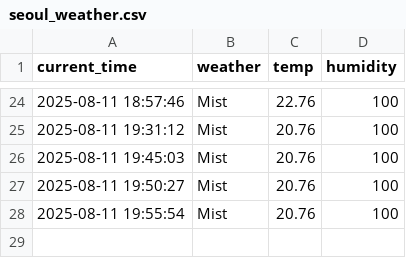
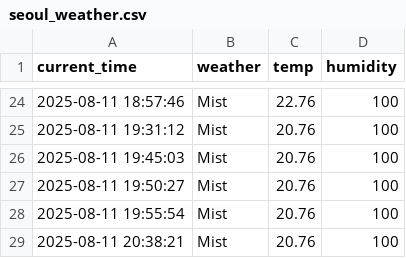
Before and after one commit to zktmtls1/weather, a CSV file: seoul_weather.csv, drawn as a sheet; only a part is shown, gaps mark what is left out.

```diff
--- a/seoul_weather.csv
+++ b/seoul_weather.csv
@@ -28 +28,2 @@ current_time,weather,temp,humidity
 2025-08-11 19:55:54,Mist,20.76,100
+2025-08-11 20:38:21,Mist,20.76,100
```
